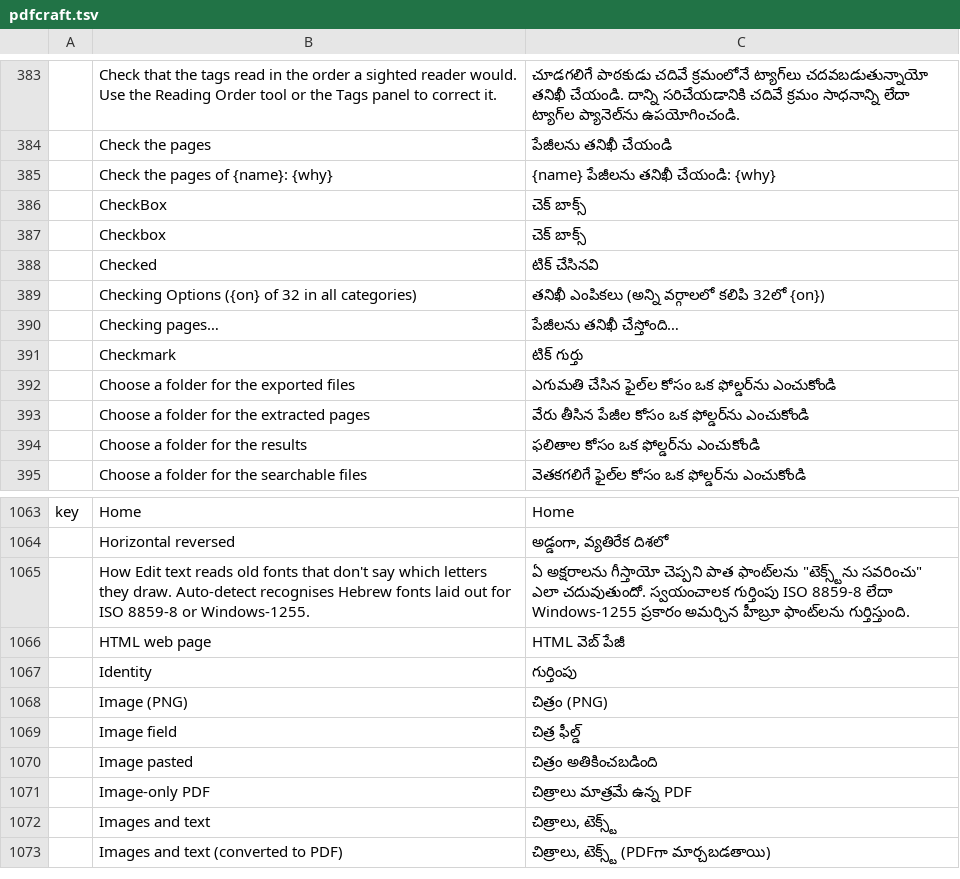
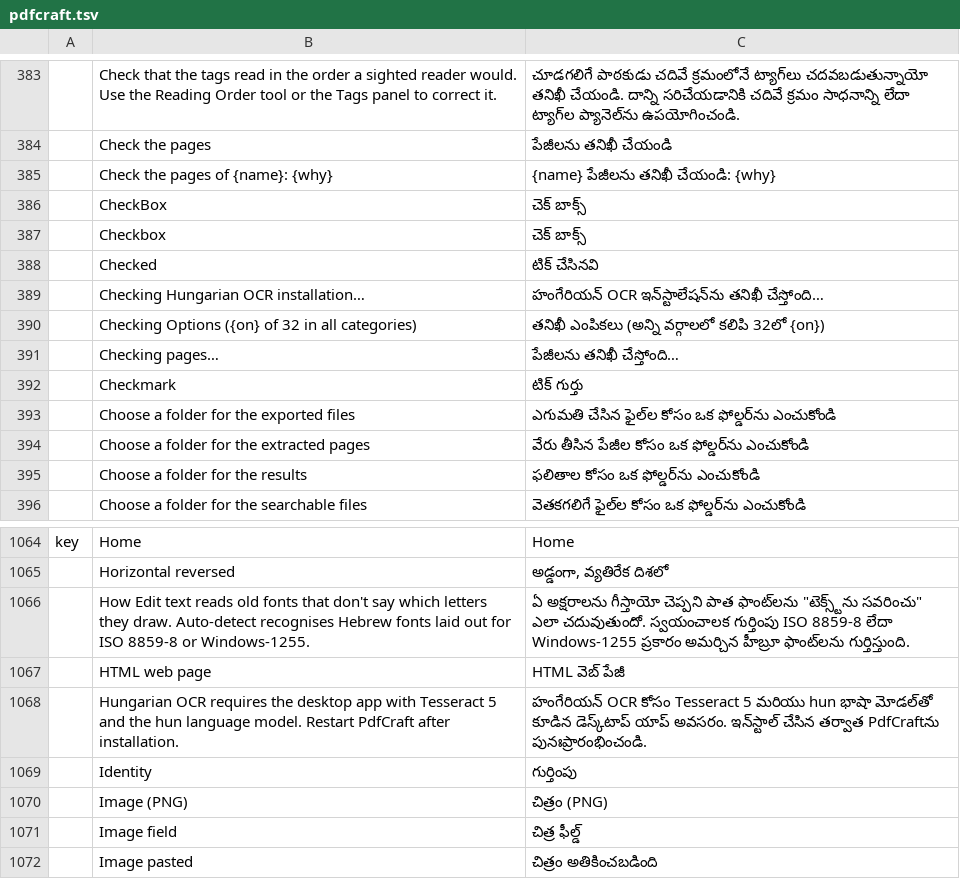
Before and after one commit to BBQ-MAN/craft-i18n, a TSV file: locales/te/pdfcraft.tsv, drawn as a sheet; only a part is shown, gaps mark what is left out; the shorter side is filled out with more unchanged rows.

```diff
--- a/locales/te/pdfcraft.tsv
+++ b/locales/te/pdfcraft.tsv
@@ -388,2 +388,3 @@
 	Checked	టిక్ చేసినవి
+	Checking Hungarian OCR installation…	హంగేరియన్ OCR ఇన్‌స్టాలేషన్‌ను తనిఖీ చేస్తోంది…
 	Checking Options ({on} of 32 in all categories)	తనిఖీ ఎంపికలు (అన్ని వర్గాలలో కలిపి 32లో {on})
@@ -1066,2 +1067,3 @@ key	Home	Home
 	HTML web page	HTML వెబ్ పేజీ
+	Hungarian OCR requires the desktop app with Tesseract 5 and the hun language model. Restart PdfCraft after installation.	హంగేరియన్ OCR కోసం Tesseract 5 మరియు hun భాషా మోడల్‌తో కూడిన డెస్క్‌టాప్ యాప్ అవసరం. ఇన్‌స్టాల్ చేసిన తర్వాత PdfCraftను పునఃప్రారంభించండి.
 	Identity	గుర్తింపు
```
Also changed, not shown: locales/bg/pdfcraft.tsv, locales/el/pdfcraft.tsv, 19 other files.
